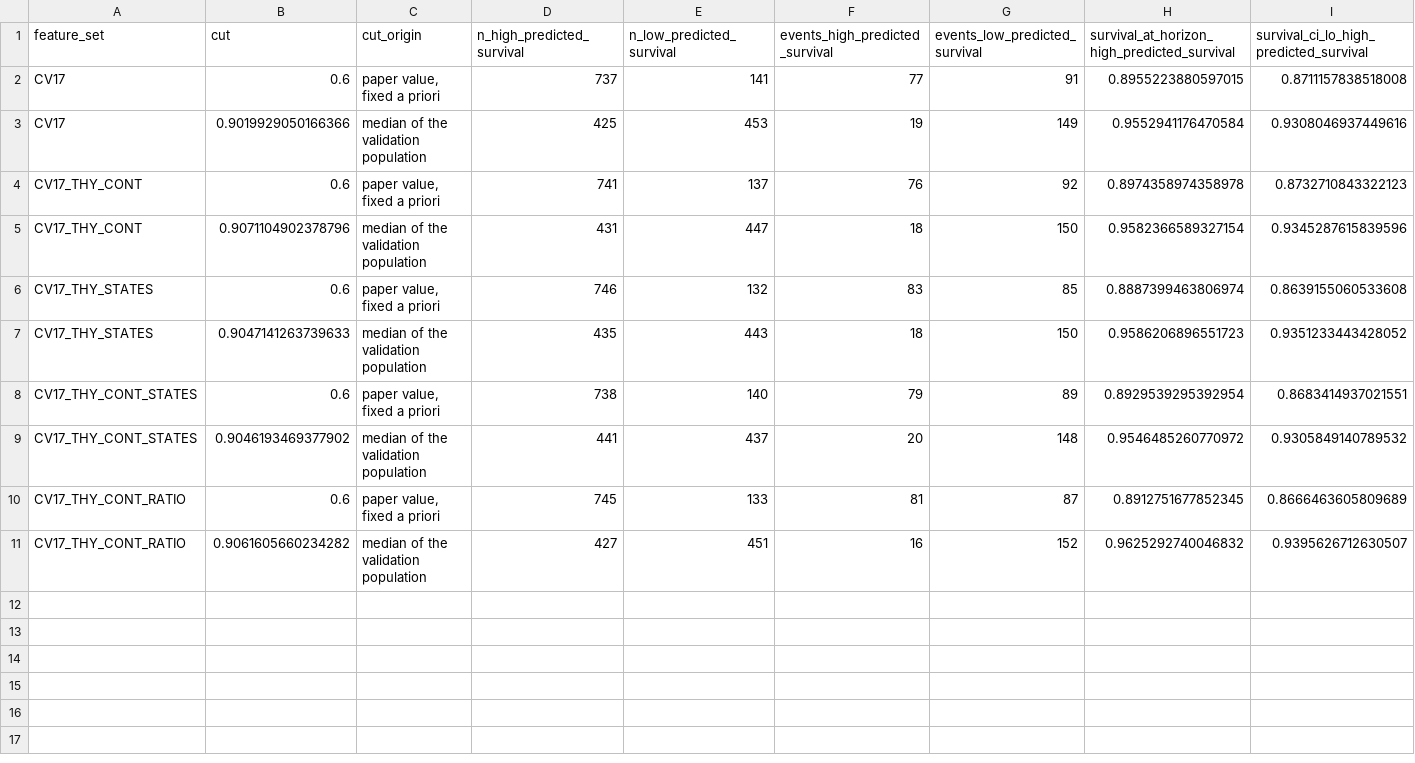
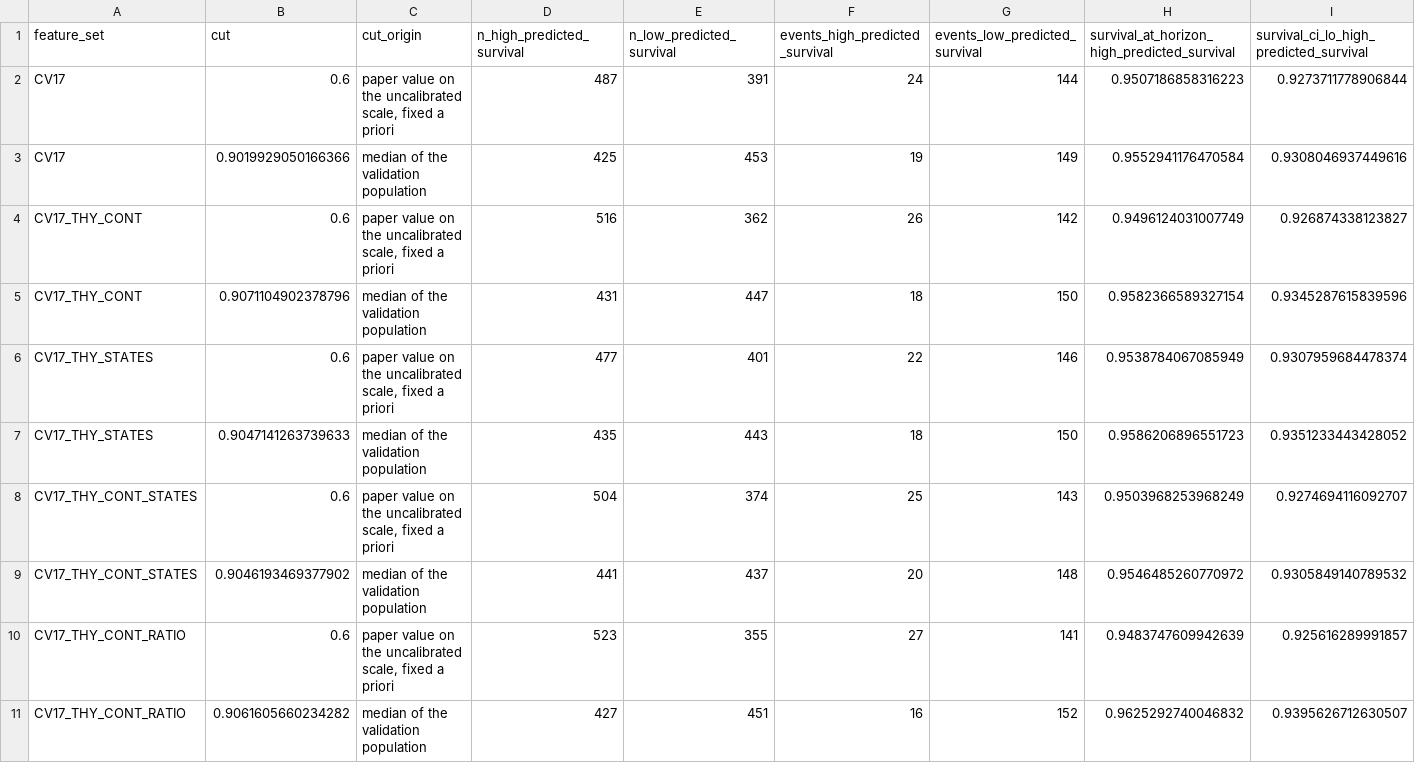
Before and after one commit to ilegul/ml4cad, a CSV file: results/indicator_km.csv, drawn as a sheet; only a part is shown; removed rows and columns are numbered as before the commit, all else as after; rows hold the shown columns only; the diff names each change by its address in the sheet, - before the commit and + after, or states it on an @@ line.

```diff
--- a/results/indicator_km.csv
+++ b/results/indicator_km.csv
-row 2: CV17 | 0.6 | paper value, fixed a priori | 737 | 141 | 77 | 91 | 0.8955223880597015 | 0.8711157838518008
+row 2: CV17 | 0.6 | paper value on the uncalibrated scale, fixed a priori | 487 | 391 | 24 | 144 | 0.9507186858316223 | 0.9273711778906844
-row 4: CV17_THY_CONT | 0.6 | paper value, fixed a priori | 741 | 137 | 76 | 92 | 0.8974358974358978 | 0.8732710843322123
+row 4: CV17_THY_CONT | 0.6 | paper value on the uncalibrated scale, fixed a priori | 516 | 362 | 26 | 142 | 0.9496124031007749 | 0.926874338123827
-row 6: CV17_THY_STATES | 0.6 | paper value, fixed a priori | 746 | 132 | 83 | 85 | 0.8887399463806974 | 0.8639155060533608
+row 6: CV17_THY_STATES | 0.6 | paper value on the uncalibrated scale, fixed a priori | 477 | 401 | 22 | 146 | 0.9538784067085949 | 0.9307959684478374
-row 8: CV17_THY_CONT_STATES | 0.6 | paper value, fixed a priori | 738 | 140 | 79 | 89 | 0.8929539295392954 | 0.8683414937021551
+row 8: CV17_THY_CONT_STATES | 0.6 | paper value on the uncalibrated scale, fixed a priori | 504 | 374 | 25 | 143 | 0.9503968253968249 | 0.9274694116092707
-row 10: CV17_THY_CONT_RATIO | 0.6 | paper value, fixed a priori | 745 | 133 | 81 | 87 | 0.8912751677852345 | 0.8666463605809689
+row 10: CV17_THY_CONT_RATIO | 0.6 | paper value on the uncalibrated scale, fixed a priori | 523 | 355 | 27 | 141 | 0.9483747609942639 | 0.925616289991857
```
Also changed, not shown: results/competing_risk_cif.csv, results/data_corrections.csv, 34 other files.
